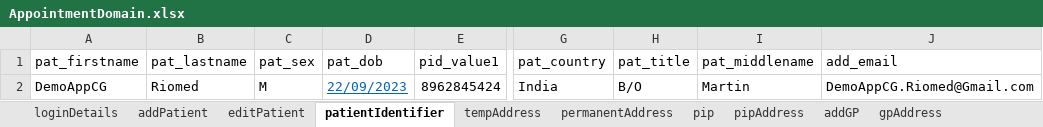
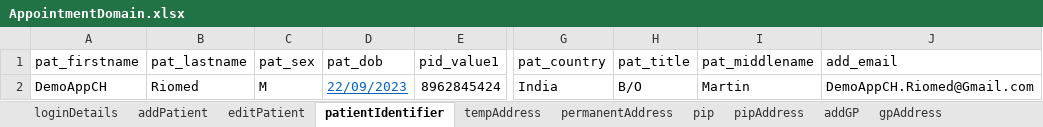
Before and after one commit to manojvyavahare27/DemoServerCellma4ClinicalAuto-, an Excel workbook: ExcelFiles/AppointmentDomain.xlsx, sheet patientIdentifier, drawn as a sheet; only a part is shown, gaps mark what is left out; values as stored, in another font and other column widths than the file's, no borders; the diff names each change by its address in the sheet, - before the commit and + after, or states it on an @@ line.

```diff
--- a/ExcelFiles/AppointmentDomain.xlsx (sheet patientIdentifier)
+++ b/ExcelFiles/AppointmentDomain.xlsx (sheet patientIdentifier)
-A2 (pat_firstname): DemoAppCG
+A2 (pat_firstname): DemoAppCH
-J2 (add_email): DemoAppCG.Riomed@Gmail.com
+J2 (add_email): DemoAppCH.Riomed@Gmail.com
```
Also changed, not shown: sheet addPatient, sheet editPatient.
